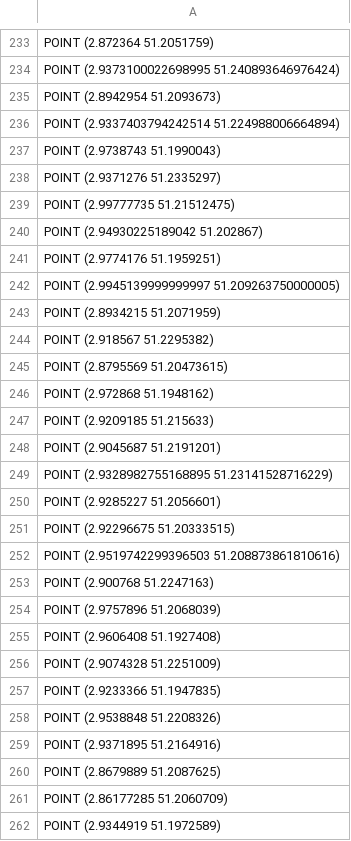
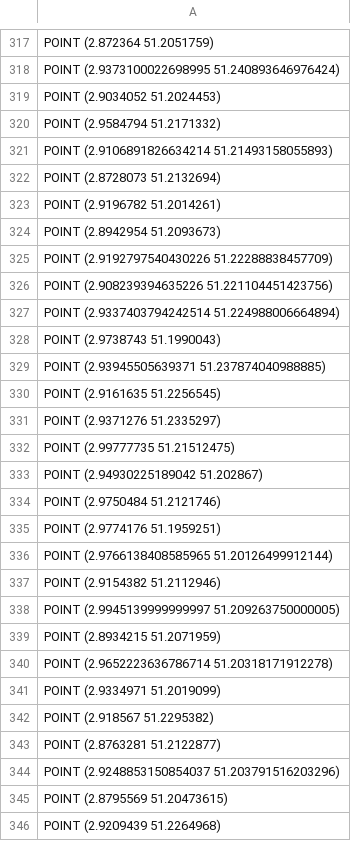
Before and after one commit to sam-mcm-642/MDA-Project, a CSV file: Data/Oostende_new_aeds.csv, drawn as a sheet; only a part is shown, gaps mark what is left out; the shorter side is filled out with more unchanged rows; the diff covers the shown part only.

```diff
--- a/Data/Oostende_new_aeds.csv
+++ b/Data/Oostende_new_aeds.csv
@@ -234,5 +318,14 @@ POINT (2.872364 51.2051759)
 POINT (2.9373100022698995 51.240893646976424)
+POINT (2.9034052 51.2024453)
+POINT (2.9584794 51.2171332)
+POINT (2.9106891826634214 51.21493158055893)
+POINT (2.8728073 51.2132694)
+POINT (2.9196782 51.2014261)
 POINT (2.8942954 51.2093673)
+POINT (2.9192797540430226 51.22288838457709)
+POINT (2.908239394635226 51.221104451423756)
 POINT (2.9337403794242514 51.224988006664894)
 POINT (2.9738743 51.1990043)
+POINT (2.93945505639371 51.237874040988885)
+POINT (2.9161635 51.2256545)
 POINT (2.9371276 51.2335297)
@@ -240,6 +333,14 @@ POINT (2.99777735 51.21512475)
 POINT (2.94930225189042 51.202867)
+POINT (2.9750484 51.2121746)
 POINT (2.9774176 51.1959251)
+POINT (2.9766138408585965 51.20126499912144)
+POINT (2.9154382 51.2112946)
 POINT (2.9945139999999997 51.209263750000005)
 POINT (2.8934215 51.2071959)
+POINT (2.9652223636786714 51.20318171912278)
+POINT (2.9334971 51.2019099)
 POINT (2.918567 51.2295382)
+POINT (2.8763281 51.2122877)
+POINT (2.9248853150854037 51.203791516203296)
 POINT (2.8795569 51.20473615)
+POINT (2.9209439 51.2264968)
```
Also changed, not shown: 112 added rows elsewhere in this file, 5 other files.
